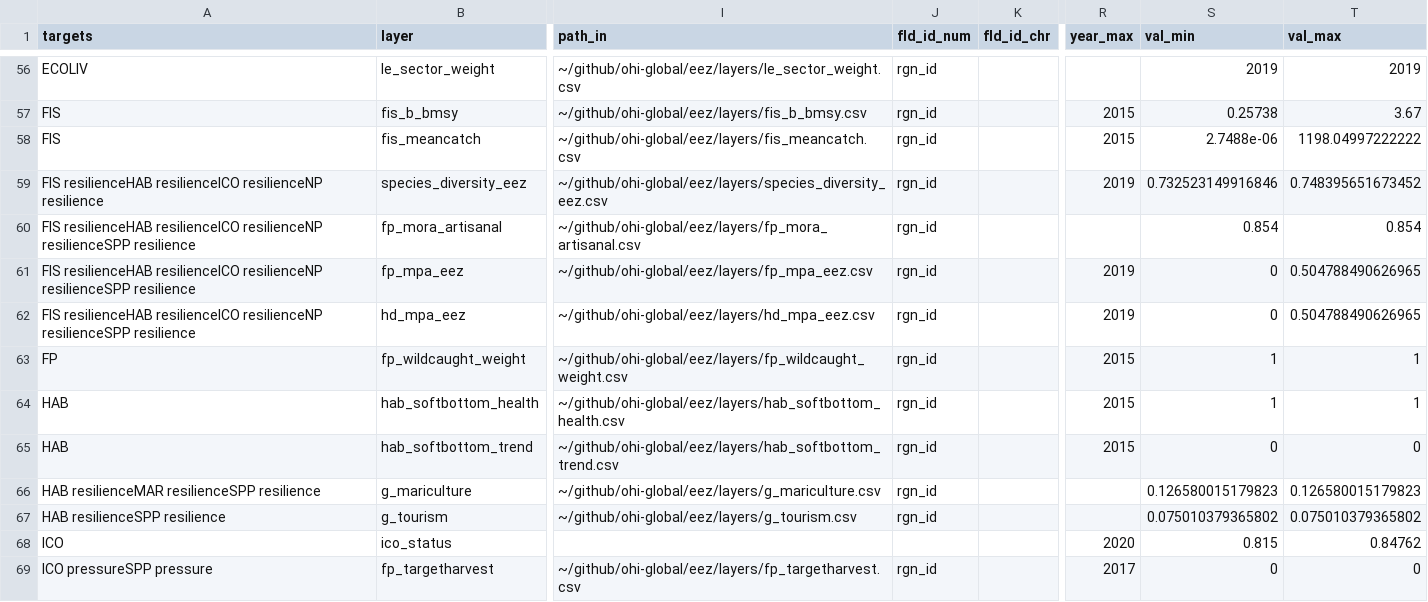
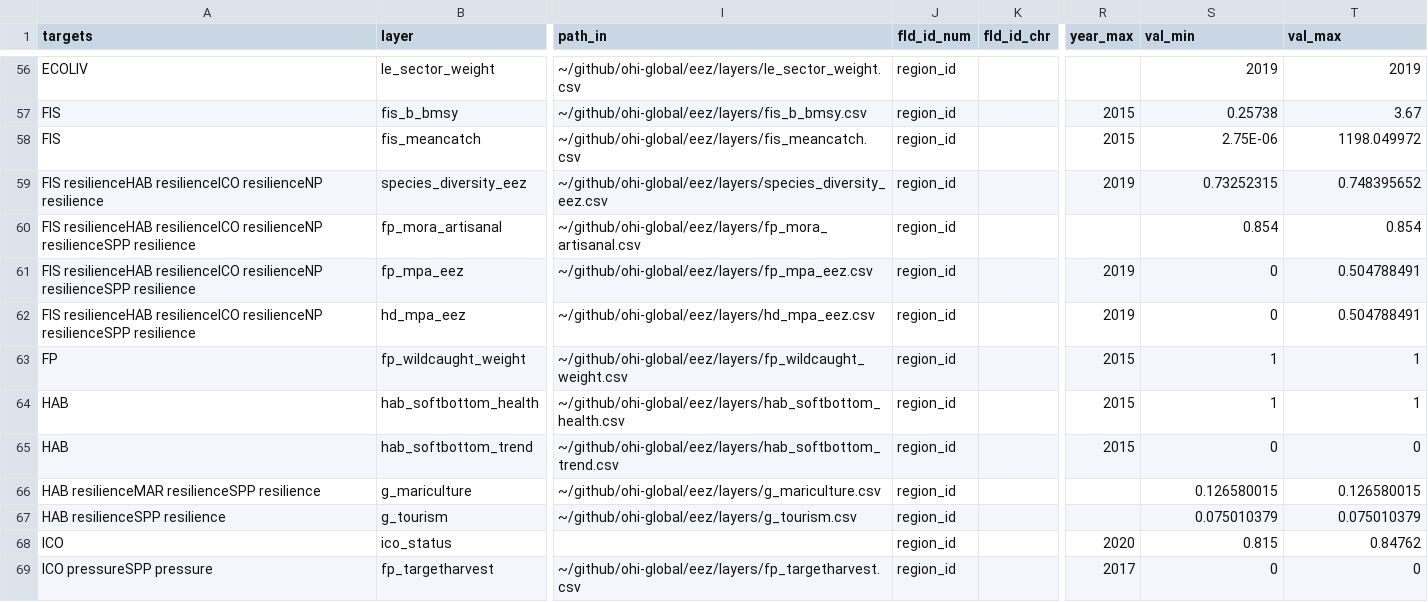
Before and after one commit to OHI-4site/pal-scores, a CSV file: region/layers.csv, drawn as a sheet; only a part is shown, gaps mark what is left out; the diff covers the shown part only; the diff names each change by its address in the sheet, - before the commit and + after, or states it on an @@ line.

```diff
--- a/region/layers.csv
+++ b/region/layers.csv
-J56:J67 (fld_id_num): rgn_id
+J56:J67 (fld_id_num): region_id
-S58 (val_min): 2.7488e-06
+S58 (val_min): 2.75E-06
-T58 (val_max): 1198.04997222222
+T58 (val_max): 1198.049972
-S59 (val_min): 0.732523149916846
+S59 (val_min): 0.73252315
-T59 (val_max): 0.748395651673452
+T59 (val_max): 0.748395652
-T61:T62 (val_max): 0.504788490626965
+T61:T62 (val_max): 0.504788491
-S66 (val_min): 0.126580015179823
+S66 (val_min): 0.126580015
-T66 (val_max): 0.126580015179823
+T66 (val_max): 0.126580015
-S67 (val_min): 0.075010379365802
+S67 (val_min): 0.075010379
-T67 (val_max): 0.075010379365802
+T67 (val_max): 0.075010379
-J68 (fld_id_num): (empty)
+J68 (fld_id_num): region_id
-J69 (fld_id_num): rgn_id
+J69 (fld_id_num): region_id
```
Also changed, not shown: 124 edited cells elsewhere in this file.
